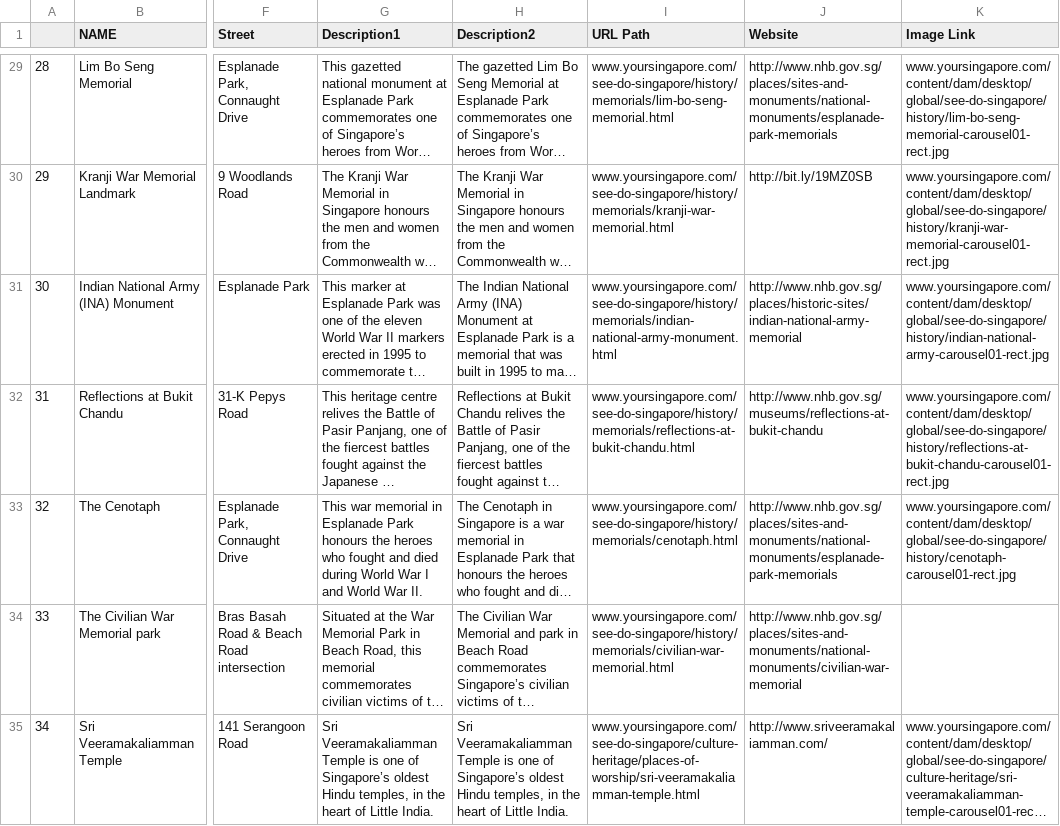
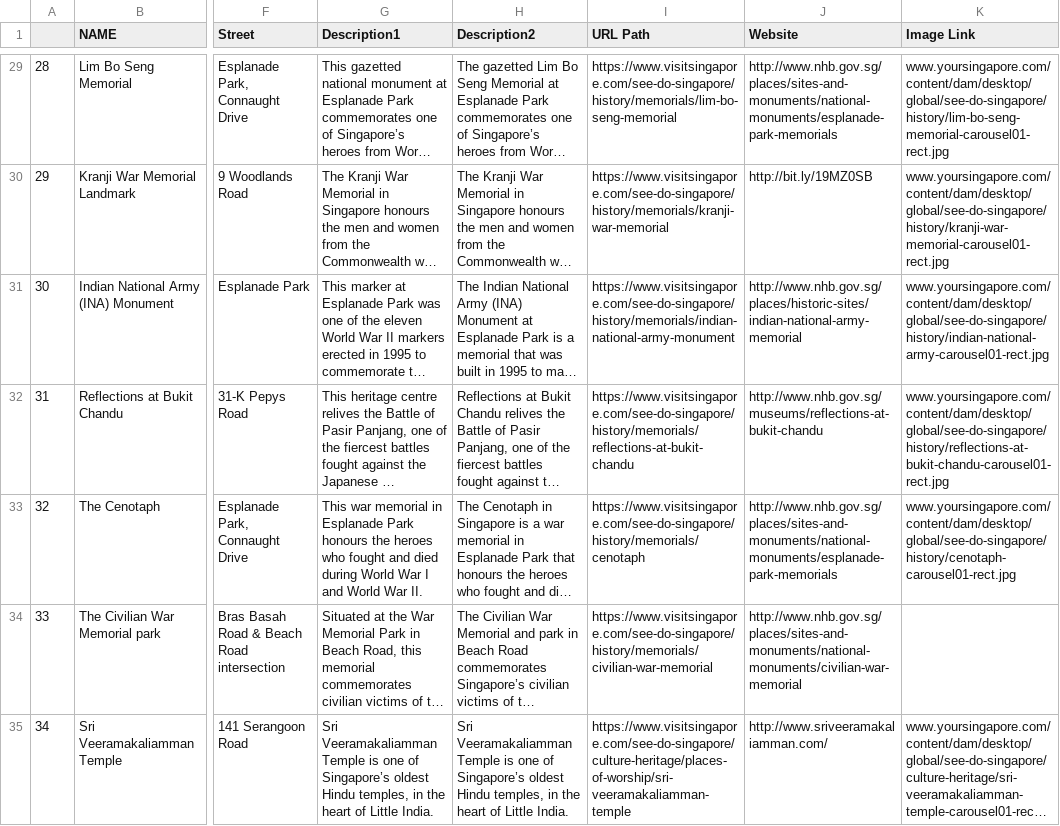
Before and after one commit to pngsebastian/discover-singapore, a CSV file: datasets/tourist attractions/TOURISM.csv, drawn as a sheet; only a part is shown, gaps mark what is left out; long unchanged cells end in …; the diff covers the shown part only; the diff names each change by its address in the sheet, - before the commit and + after, or states it on an @@ line.

Commit message:
fix: update url path of attractions

```diff
--- a/datasets/tourist attractions/TOURISM.csv
+++ b/datasets/tourist attractions/TOURISM.csv
-I29 (URL Path): www.yoursingapore.com/see-do-singapore/history/memorials/lim-bo-seng-memorial.html
+I29 (URL Path): https://www.visitsingapore.com/see-do-singapore/history/memorials/lim-bo-seng-memorial
-I30 (URL Path): www.yoursingapore.com/see-do-singapore/history/memorials/kranji-war-memorial.html
+I30 (URL Path): https://www.visitsingapore.com/see-do-singapore/history/memorials/kranji-war-memorial
-I31 (URL Path): www.yoursingapore.com/see-do-singapore/history/memorials/indian-national-army-monument.html
+I31 (URL Path): https://www.visitsingapore.com/see-do-singapore/history/memorials/indian-national-army-monument
-I32 (URL Path): www.yoursingapore.com/see-do-singapore/history/memorials/reflections-at-bukit-chandu.html
+I32 (URL Path): https://www.visitsingapore.com/see-do-singapore/history/memorials/reflections-at-bukit-chandu
-I33 (URL Path): www.yoursingapore.com/see-do-singapore/history/memorials/cenotaph.html
+I33 (URL Path): https://www.visitsingapore.com/see-do-singapore/history/memorials/cenotaph
-I34 (URL Path): www.yoursingapore.com/see-do-singapore/history/memorials/civilian-war-memorial.html
+I34 (URL Path): https://www.visitsingapore.com/see-do-singapore/history/memorials/civilian-war-memorial
-I35 (URL Path): www.yoursingapore.com/see-do-singapore/culture-heritage/places-of-worship/sri-veeramakaliamman-temple.html
+I35 (URL Path): https://www.visitsingapore.com/see-do-singapore/culture-heritage/places-of-worship/sri-veeramakaliamman-temple
```
Also changed, not shown: 97 edited cells elsewhere in this file, 1 other file.
